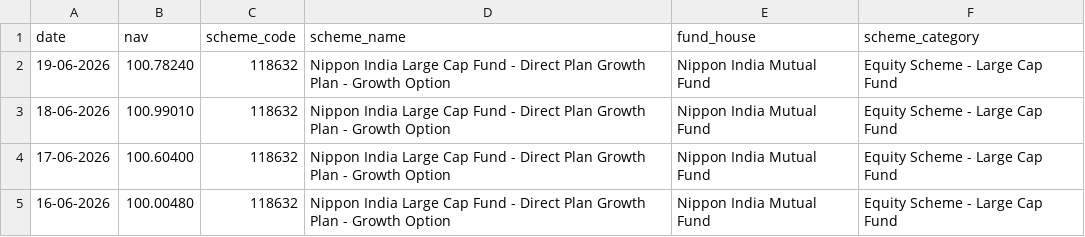
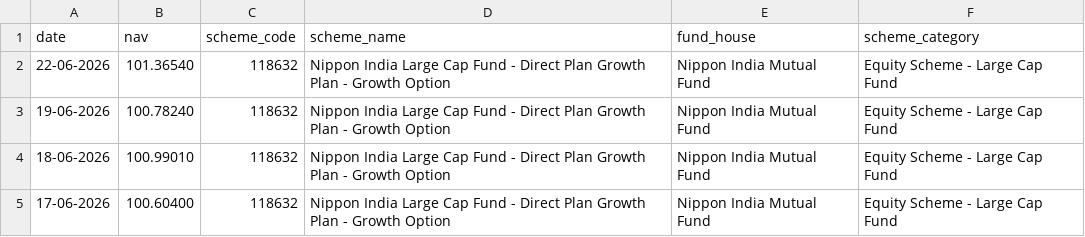
Before and after one commit to Vansh507/mutual-fund-analytics, a CSV file: data/raw/live_nav/Nippon_Large_Cap.csv (was data/raw/Nippon_India_Large_Cap_Fund_-_Direct_Plan_Growth_Plan_-_Growth_Option.csv), drawn as a sheet; only a part is shown; the shorter side is filled out with more unchanged rows; the diff names each change by its address in the sheet, - before the commit and + after, or states it on an @@ line.

```diff
--- a/data/raw/Nippon_India_Large_Cap_Fund_-_Direct_Plan_Growth_Plan_-_Growth_Option.csv
+++ b/data/raw/live_nav/Nippon_Large_Cap.csv
+row 2: 22-06-2026 | 101.36540 | 118632 | Nippon India Large Cap Fund - Direct Plan Growth Plan - Growth Option | Nippon India Mutual Fund | Equity Scheme - Large Cap Fund
```
Also changed, not shown: data/raw/live_nav/Axis_Bluechip.csv, data/raw/live_nav/HDFC_Top_100.csv, 22 other files.
